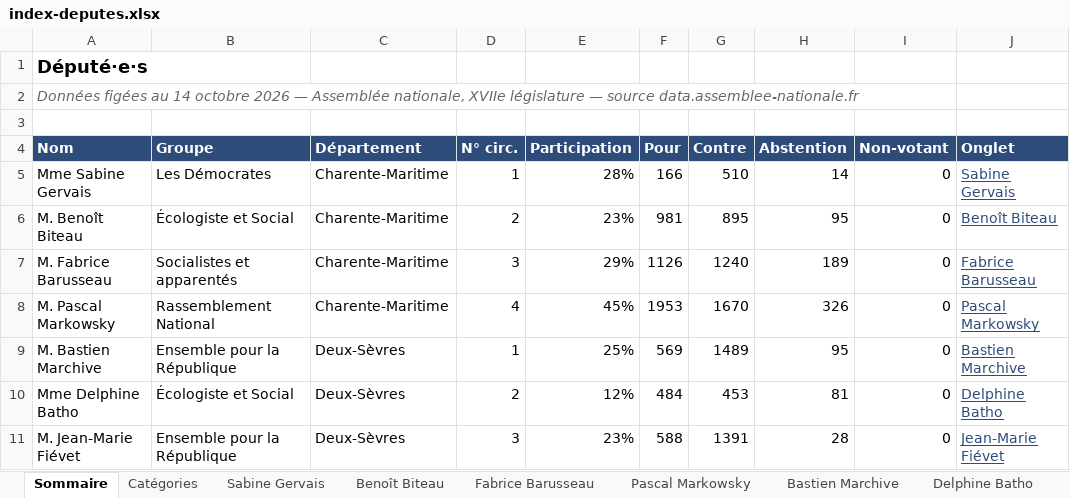
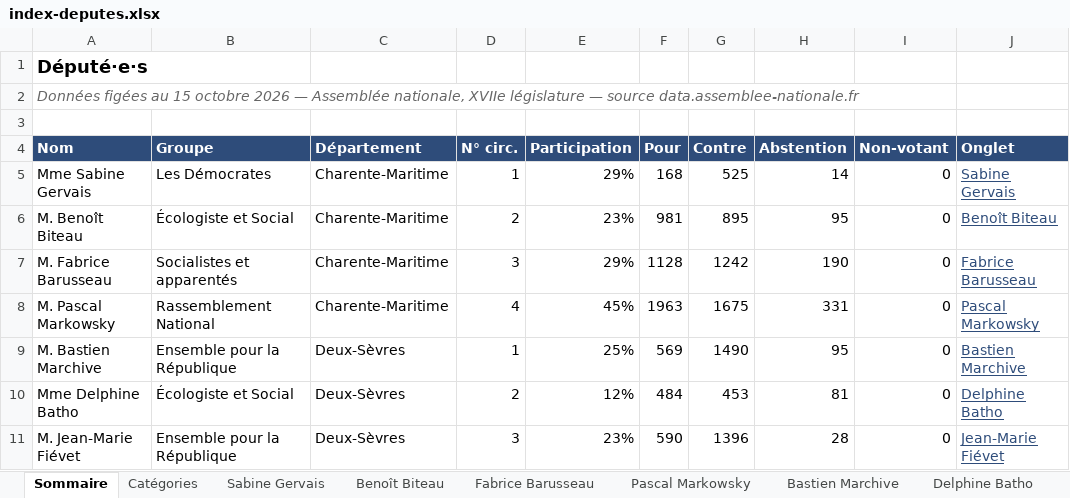
Before and after one commit to Biguhuh/votes_parlementaires, an Excel workbook: docs/index-deputes.xlsx, sheet Sommaire, drawn as a sheet; values as stored, in another font and other column widths than the file's, no borders; table styles not drawn; the diff names each change by its address in the sheet, - before the commit and + after, or states it on an @@ line.

```diff
--- a/docs/index-deputes.xlsx (sheet Sommaire)
+++ b/docs/index-deputes.xlsx (sheet Sommaire)
-A2 (Nom): …figées au 14 octobre 2026…
+A2 (Nom): …figées au 15 octobre 2026…
-E5 (Participation): 28%
+E5 (Participation): 29%
-F5 (Pour): 166
+F5 (Pour): 168
-G5 (Contre): 510
+G5 (Contre): 525
-F7 (Pour): 1126
+F7 (Pour): 1128
-G7 (Contre): 1240
+G7 (Contre): 1242
-H7 (Abstention): 189
+H7 (Abstention): 190
-F8 (Pour): 1953
+F8 (Pour): 1963
-G8 (Contre): 1670
+G8 (Contre): 1675
-H8 (Abstention): 326
+H8 (Abstention): 331
-G9 (Contre): 1489
+G9 (Contre): 1490
-F11 (Pour): 588
+F11 (Pour): 590
-G11 (Contre): 1391
+G11 (Contre): 1396
```
Also changed, not shown: sheet Pascal Markowsky, sheet Fabrice Barusseau, sheet Jean-Marie Fiévet, sheet Sabine Gervais, sheet Bastien Marchive, sheet Benoît Biteau, docs/index-senateurs.xlsx, 1 other file.
